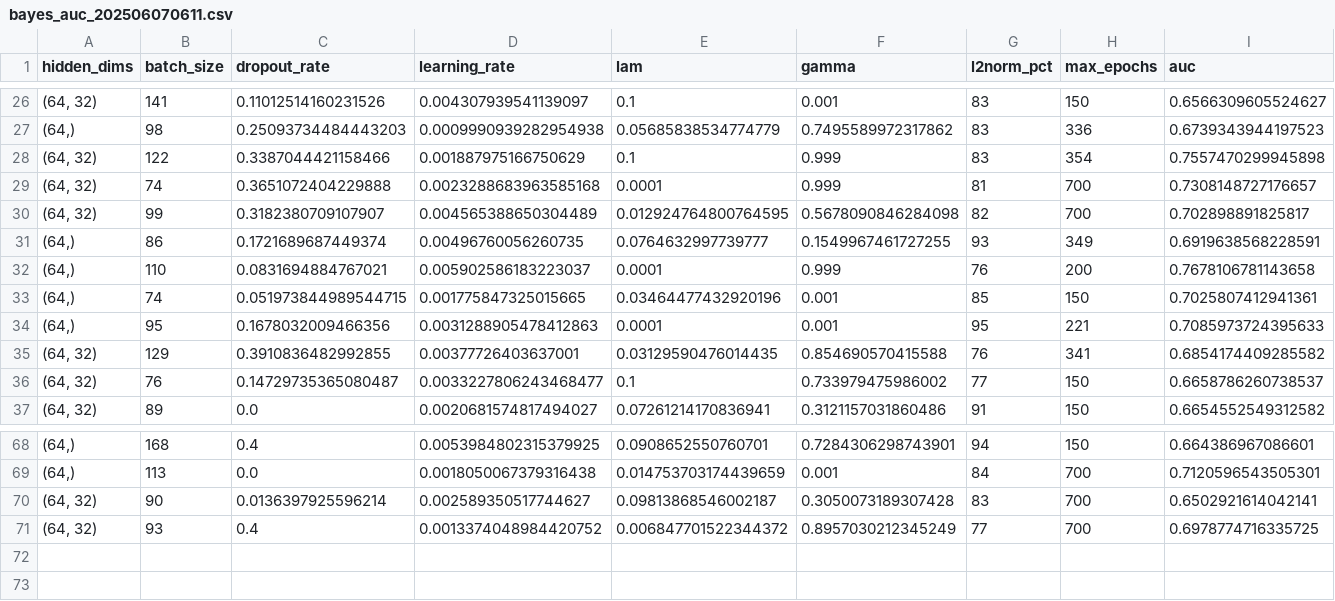
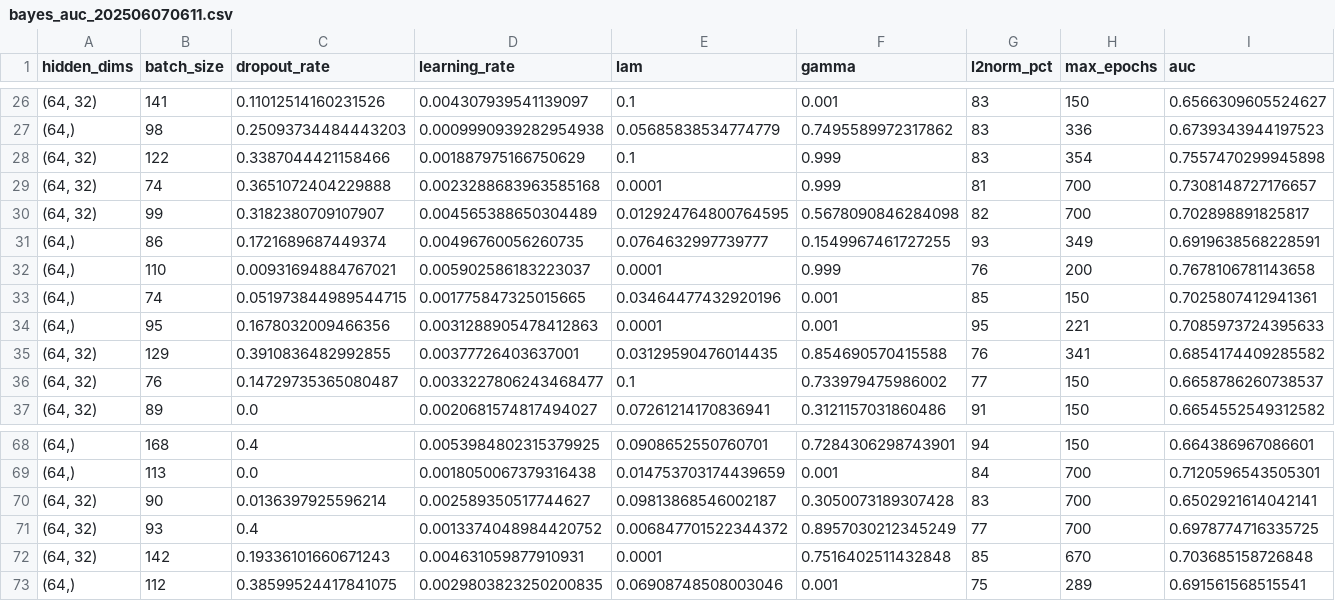
Before and after one commit to trinhkieuha/dp-shap-anomaly-detection, a CSV file: experiments/hyperparam_tune/dpsgd/bayes_auc_202506070611.csv, drawn as a sheet; only a part is shown, gaps mark what is left out.

Commit message:
New hyperparameters of AUC-tuned

```diff
--- a/experiments/hyperparam_tune/dpsgd/bayes_auc_202506070611.csv
+++ b/experiments/hyperparam_tune/dpsgd/bayes_auc_202506070611.csv
@@ -31,3 +31,3 @@ hidden_dims,batch_size,dropout_rate,learning_rate,lam,gamma,l2norm_pct,max_epoch
 "(64,)",86,0.1721689687449374,0.00496760056260735,0.0764632997739777,0.1549967461727255,93,349,0.6919638568228591
-"(64,)",110,0.0831694884767021,0.005902586183223037,0.0001,0.999,76,200,0.7678106781143658
+"(64,)",110,0.00931694884767021,0.005902586183223037,0.0001,0.999,76,200,0.7678106781143658
 "(64,)",74,0.051973844989544715,0.001775847325015665,0.03464477432920196,0.001,85,150,0.7025807412941361
@@ -71 +71,3 @@ hidden_dims,batch_size,dropout_rate,learning_rate,lam,gamma,l2norm_pct,max_epoch
 "(64, 32)",93,0.4,0.0013374048984420752,0.006847701522344372,0.8957030212345249,77,700,0.6978774716335725
+"(64, 32)",142,0.19336101660671243,0.004631059877910931,0.0001,0.7516402511432848,85,670,0.703685158726848
+"(64,)",112,0.38599524417841075,0.0029803823250200835,0.06908748508003046,0.001,75,289,0.691561568515541
```
Also changed, not shown: experiments/perf_summary/dpsgd_val_results.csv, experiments/tracking/202506070611_noise4.0047.csv, 46 other files.
